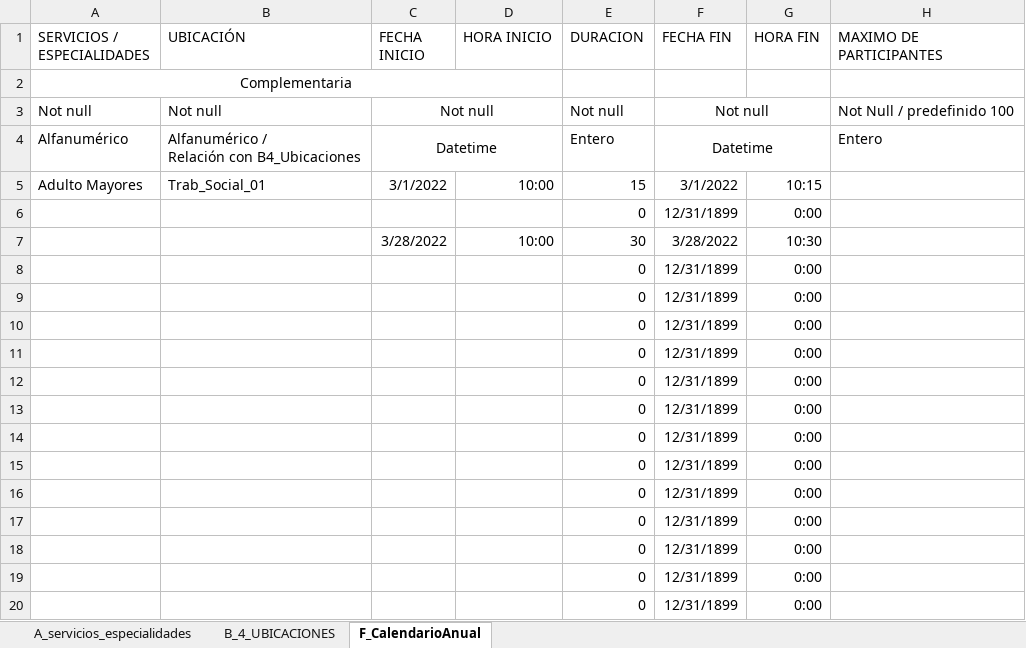
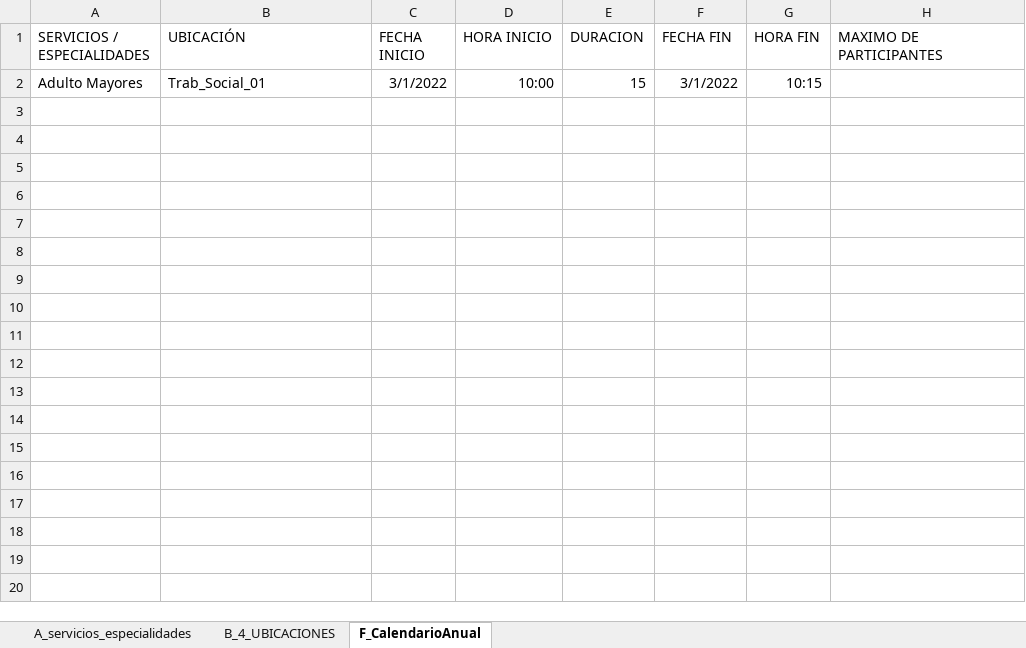
Before and after one commit to aealcantar/gui-mst-adt-web, an Excel workbook: src/assets/files/15.CalendarioAnual.xlsx, sheet F_CalendarioAnual, drawn as a sheet; only a part is shown; values as stored, in another font and other column widths than the file's, no borders; ↵ is a line break in a cell; the diff covers the shown part only; the diff names each change by its address in the sheet, - before the commit and + after, or states it on an @@ line.

```diff
--- a/src/assets/files/15.CalendarioAnual.xlsx (sheet F_CalendarioAnual)
+++ b/src/assets/files/15.CalendarioAnual.xlsx (sheet F_CalendarioAnual)
-row 2: Complementaria
-row 3: Not null | Not null | Not null |  | Not null | Not null |  | Not Null / predefinido 100
-row 4: Alfanumérico | Alfanumérico / ↵ Relación con B4_Ubicaciones | Datetime |  | Entero | Datetime |  | Entero
-row 6:  |  |  |  | 0 | 12/31/1899 | 0:00
-row 7:  |  | 3/28/2022 | 10:00 | 30 | 3/28/2022 | 10:30
-row 8:  |  |  |  | 0 | 12/31/1899 | 0:00
-row 9:  |  |  |  | 0 | 12/31/1899 | 0:00
-row 10:  |  |  |  | 0 | 12/31/1899 | 0:00
-row 11:  |  |  |  | 0 | 12/31/1899 | 0:00
-row 12:  |  |  |  | 0 | 12/31/1899 | 0:00
-row 13:  |  |  |  | 0 | 12/31/1899 | 0:00
-row 14:  |  |  |  | 0 | 12/31/1899 | 0:00
-row 15:  |  |  |  | 0 | 12/31/1899 | 0:00
-row 16:  |  |  |  | 0 | 12/31/1899 | 0:00
-row 17:  |  |  |  | 0 | 12/31/1899 | 0:00
-row 18:  |  |  |  | 0 | 12/31/1899 | 0:00
-row 19:  |  |  |  | 0 | 12/31/1899 | 0:00
-row 20:  |  |  |  | 0 | 12/31/1899 | 0:00
```
Also changed, not shown: 83 removed rows elsewhere in this sheet, sheet B_4_UBICACIONES, sheet A_servicios_especialidades, formulas that keep their value, src/assets/files/10.GruposProgramas O ProgramasTrabajoSocial.xlsx, src/assets/files/13.Personal.xlsx, 6 other files.
